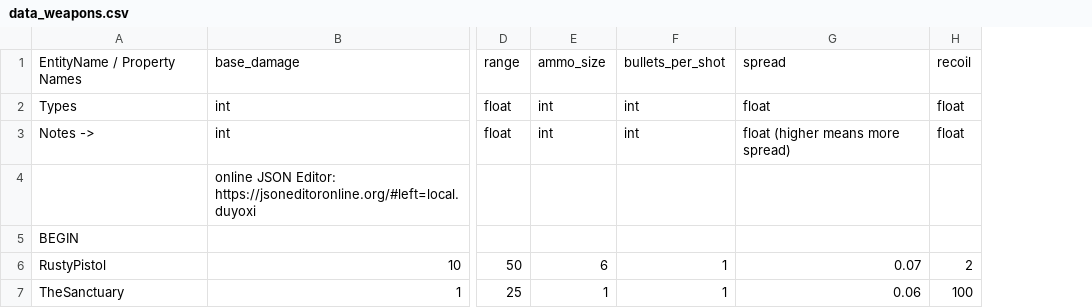
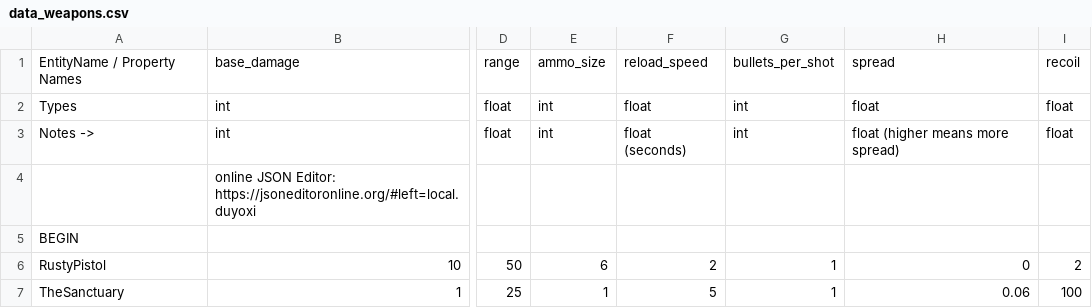
Before and after one commit to cty288/Capstone, a CSV file: Assets/Resources/data_weapons.csv, drawn as a sheet; only a part is shown, gaps mark what is left out; addresses are those after the commit; the diff names each change by its address in the sheet, - before the commit and + after, or states it on an @@ line.

```diff
--- a/Assets/Resources/data_weapons.csv
+++ b/Assets/Resources/data_weapons.csv
+column F, rows 1-7: reload_speed | float | float (seconds) |  |  | 2 | 5
-H6: 0.07
+H6: 0
```
Also changed, not shown: 32 other files.
